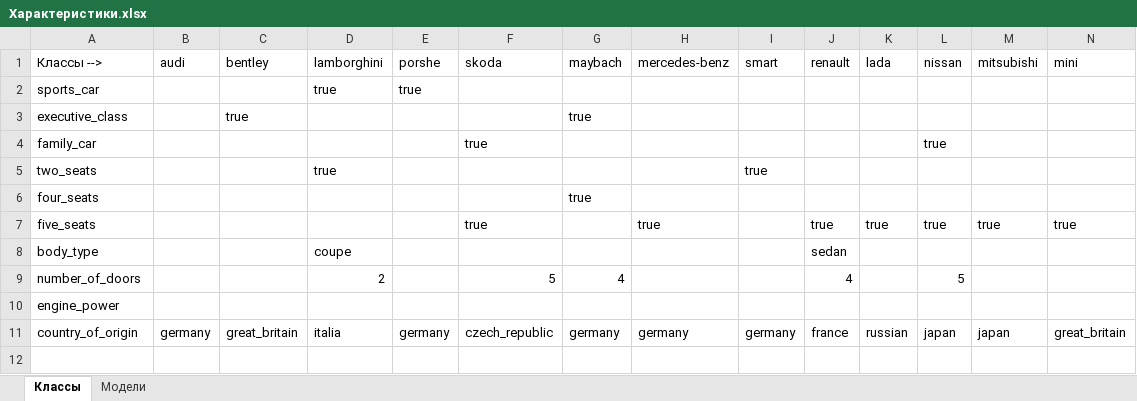
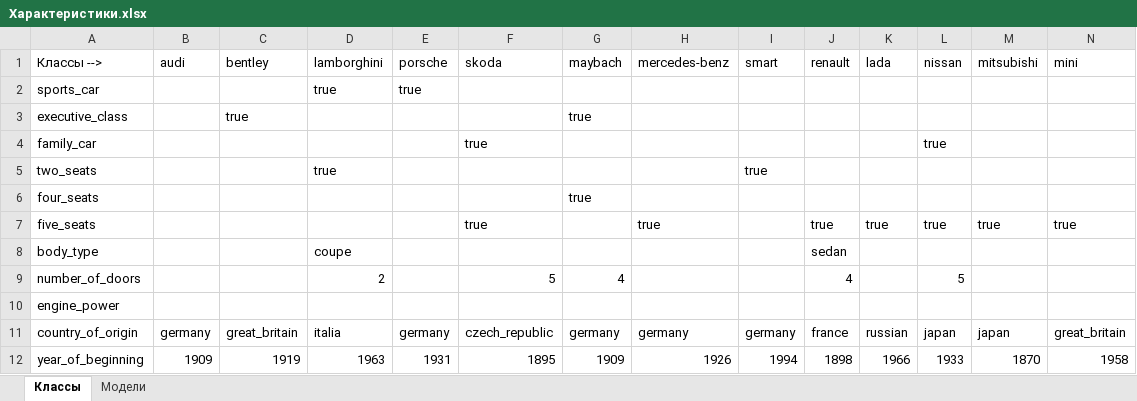
Before and after one commit to K0luamba/Prolog_car_ontology, an Excel workbook: Характеристики.xlsx, sheet Классы, drawn as a sheet; only a part is shown; values as stored, in another font and other column widths than the file's, no borders; rows hold the shown columns only; the diff names each change by its address in the sheet, - before the commit and + after, or states it on an @@ line.

```diff
--- a/Характеристики.xlsx (sheet Классы)
+++ b/Характеристики.xlsx (sheet Классы)
-E1: porshe
+E1: porsche
+row 12: year_of_beginning | 1909 | 1919 | 1963 | 1931 | 1895 | 1909 | 1926 | 1994 | 1898 | 1966 | 1933 | 1870 | 1958
```
Also changed, not shown: sheet Модели, 1 other file.
